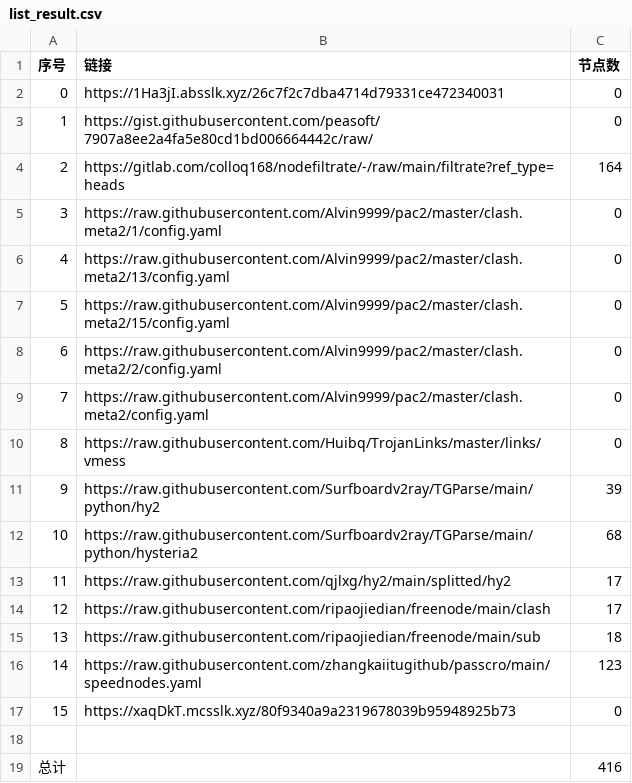
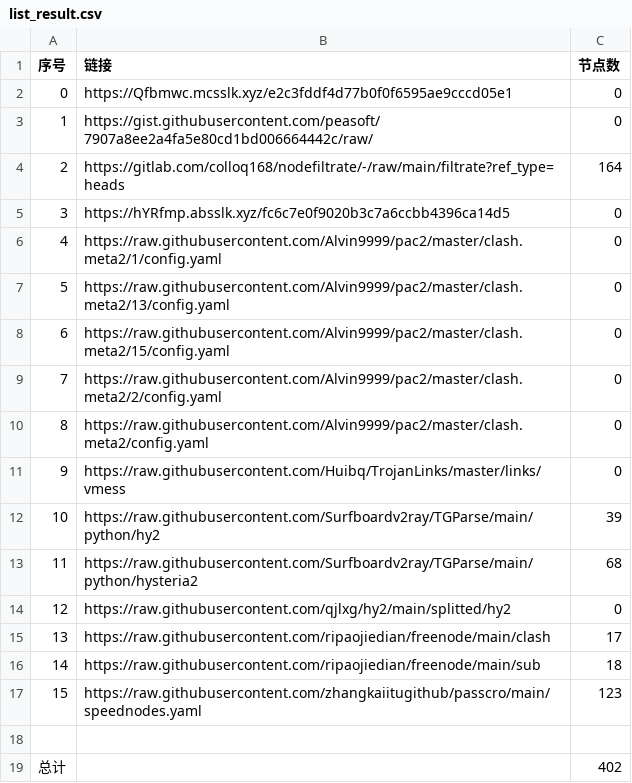
Before and after one commit to a56296909/NoMoreWalls, a CSV file: list_result.csv, drawn as a sheet; removed rows and columns are numbered as before the commit, all else as after; the diff names each change by its address in the sheet, - before the commit and + after, or states it on an @@ line.

```diff
--- a/list_result.csv
+++ b/list_result.csv
-B2 (链接): https://1Ha3jI.absslk.xyz/26c7f2c7dba4714d79331ce472340031
+B2 (链接): https://Qfbmwc.mcsslk.xyz/e2c3fddf4d77b0f0f6595ae9cccd05e1
+row 5: 3 | https://hYRfmp.absslk.xyz/fc6c7e0f9020b3c7a6ccbb4396ca14d5 | 0
@@ column A (序号) renumbered between rows 6 and 17 @@
-C14 (节点数): 17
+C14 (节点数): 0
-row 17: 15 | https://xaqDkT.mcsslk.xyz/80f9340a9a2319678039b95948925b73 | 0
-C19 (节点数): 416
+C19 (节点数): 402
```
Also changed, not shown: 12 other files.
